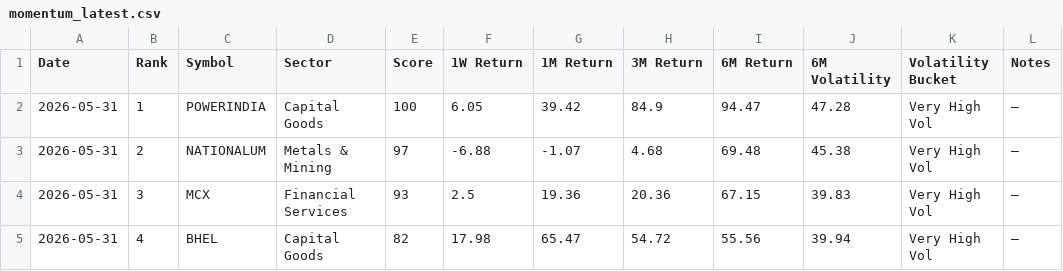
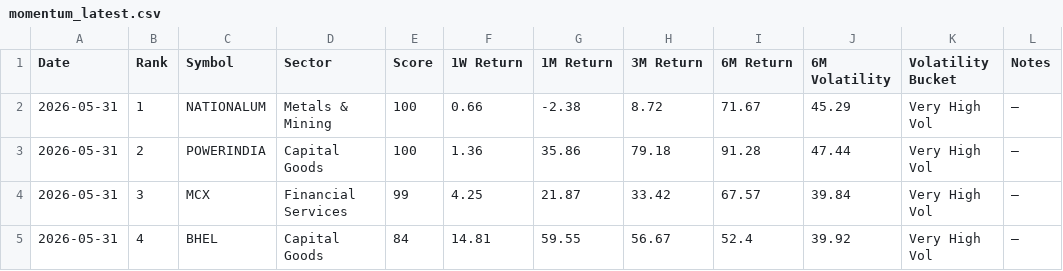
Before and after one commit to lightninbulls-stack/hanush-app, a CSV file: backend/data/momentum_latest.csv, drawn as a sheet; only a part is shown; the diff covers the shown part only.

```diff
--- a/backend/data/momentum_latest.csv
+++ b/backend/data/momentum_latest.csv
@@ -1,5 +1,5 @@
 Date,Rank,Symbol,Sector,Score,1W Return,1M Return,3M Return,6M Return,6M Volatility,Volatility Bucket,Notes
-2026-05-31,1,POWERINDIA,Capital Goods,100,6.05,39.42,84.9,94.47,47.28,Very High Vol,—
-2026-05-31,2,NATIONALUM,Metals & Mining,97,-6.88,-1.07,4.68,69.48,45.38,Very High Vol,—
-2026-05-31,3,MCX,Financial Services,93,2.5,19.36,20.36,67.15,39.83,Very High Vol,—
-2026-05-31,4,BHEL,Capital Goods,82,17.98,65.47,54.72,55.56,39.94,Very High Vol,—
+2026-05-31,1,NATIONALUM,Metals & Mining,100,0.66,-2.38,8.72,71.67,45.29,Very High Vol,—
+2026-05-31,2,POWERINDIA,Capital Goods,100,1.36,35.86,79.18,91.28,47.44,Very High Vol,—
+2026-05-31,3,MCX,Financial Services,99,4.25,21.87,33.42,67.57,39.84,Very High Vol,—
+2026-05-31,4,BHEL,Capital Goods,84,14.81,59.55,56.67,52.4,39.92,Very High Vol,—
```
Also changed, not shown: 122 edited cells elsewhere in this file.
